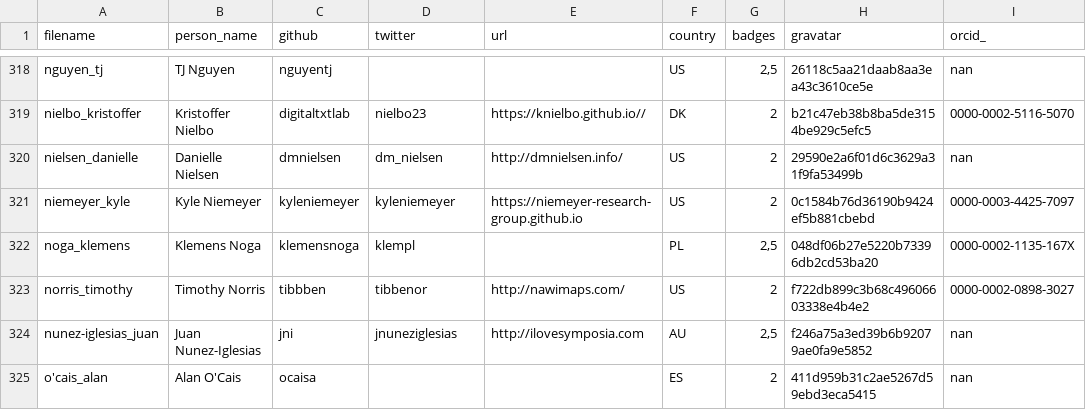
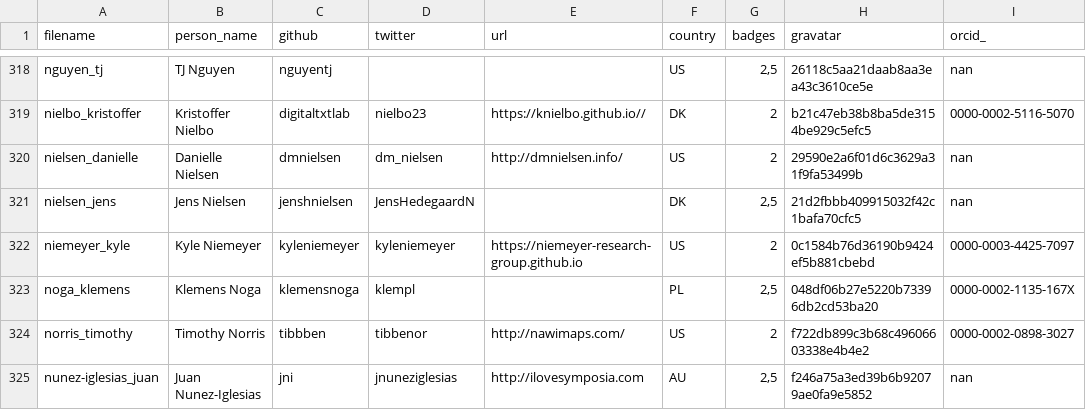
Before and after one commit to hpc-carpentry/hpc-carpentry.github.io, a CSV file: _data/publish_instructors.csv, drawn as a sheet; only a part is shown, gaps mark what is left out; the shorter side is filled out with more unchanged rows; the diff names each change by its address in the sheet, - before the commit and + after, or states it on an @@ line.

Commit message:
Updating instructor records

```diff
--- a/_data/publish_instructors.csv
+++ b/_data/publish_instructors.csv
+row 321: nielsen_jens | Jens Nielsen | jenshnielsen | JensHedegaardN |  | DK | 2,5 | 21d2fbbb409915032f42c1bafa70cfc5 | nan
```
